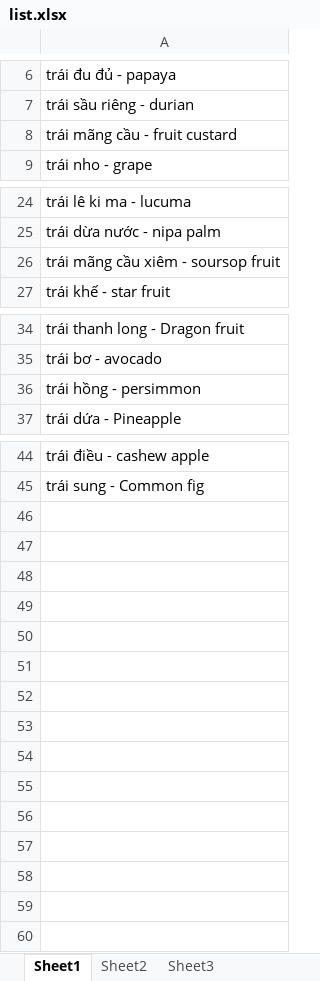
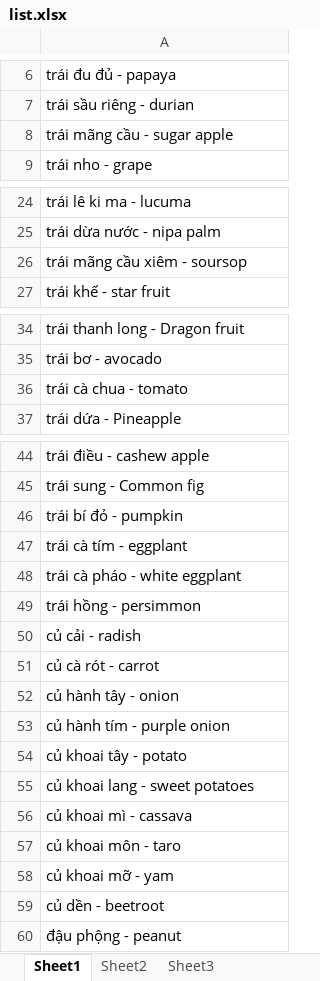
Before and after one commit to superocean2/testand, an Excel workbook: Fruit/document/list.xlsx, sheet Sheet1, drawn as a sheet; only a part is shown, gaps mark what is left out; values as stored, in another font and other column widths than the file's, no borders; the diff names each change by its address in the sheet, - before the commit and + after, or states it on an @@ line.

```diff
--- a/Fruit/document/list.xlsx (sheet Sheet1)
+++ b/Fruit/document/list.xlsx (sheet Sheet1)
-A8: trái mãng cầu - fruit custard
+A8: trái mãng cầu - sugar apple
-A26: trái mãng cầu xiêm - soursop fruit
+A26: trái mãng cầu xiêm - soursop
-A36: trái hồng - persimmon
+A36: trái cà chua - tomato
+row 46: trái bí đỏ - pumpkin
+row 47: trái cà tím - eggplant
+row 48: trái cà pháo - white eggplant
+row 49: trái hồng - persimmon
+row 50: củ cải - radish
+row 51: củ cà rót - carrot
+row 52: củ hành tây - onion
+row 53: củ hành tím - purple onion
+row 54: củ khoai tây - potato
+row 55: củ khoai lang - sweet potatoes
+row 56: củ khoai mì - cassava
+row 57: củ khoai môn - taro
+row 58: củ khoai mỡ - yam
+row 59: củ dền - beetroot
+row 60: đậu phộng - peanut
```
Also changed, not shown: 2 other files.
